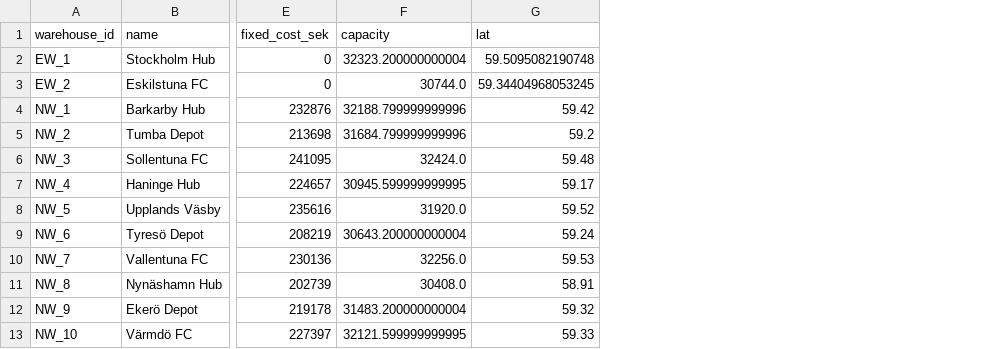
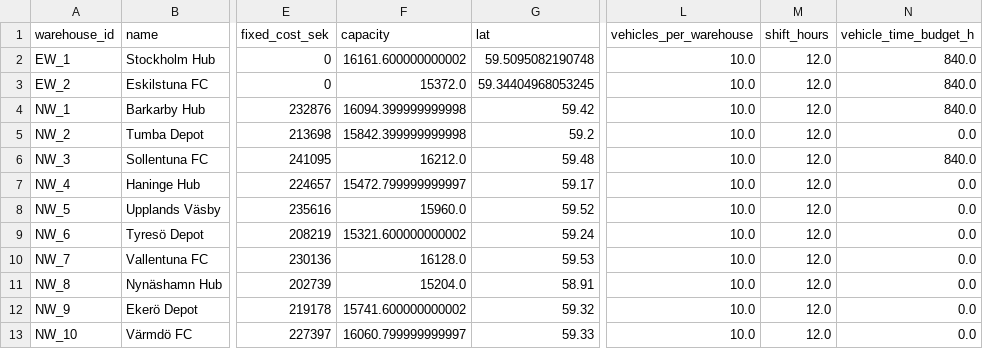
Before and after one commit to AdamPettersson2002/SF2866, a CSV file: Ver2/Results/open_decisions_CFLP.csv, drawn as a sheet; only a part is shown, gaps mark what is left out; the diff names each change by its address in the sheet, - before the commit and + after, or states it on an @@ line.

```diff
--- a/Ver2/Results/open_decisions_CFLP.csv
+++ b/Ver2/Results/open_decisions_CFLP.csv
+column L (vehicles_per_warehouse), rows 2-13: all 10.0
+column M (shift_hours), rows 2-13: all 12.0
+column N (vehicle_time_budget_h), rows 2-13: 840.0 | 840.0 | 840.0 | 0.0 | 840.0 | 0.0 | 0.0 | 0.0 | 0.0 | 0.0 | 0.0 | 0.0
-F2 (capacity): 32323.200000000004
+F2 (capacity): 16161.600000000002
-F3 (capacity): 30744.0
+F3 (capacity): 15372.0
-F4 (capacity): 32188.799999999996
+F4 (capacity): 16094.399999999998
-F5 (capacity): 31684.799999999996
+F5 (capacity): 15842.399999999998
-F6 (capacity): 32424.0
+F6 (capacity): 16212.0
-F7 (capacity): 30945.599999999995
+F7 (capacity): 15472.799999999997
-F8 (capacity): 31920.0
+F8 (capacity): 15960.0
-F9 (capacity): 30643.200000000004
+F9 (capacity): 15321.600000000002
-F10 (capacity): 32256.0
+F10 (capacity): 16128.0
-F11 (capacity): 30408.0
+F11 (capacity): 15204.0
-F12 (capacity): 31483.200000000004
+F12 (capacity): 15741.600000000002
-F13 (capacity): 32121.599999999995
+F13 (capacity): 16060.799999999997
```
Also changed, not shown: Ver2/Results/assignments_summary_CFLP.csv, Ver2/Results/distance_stats_CFLP.csv, 17 other files.
